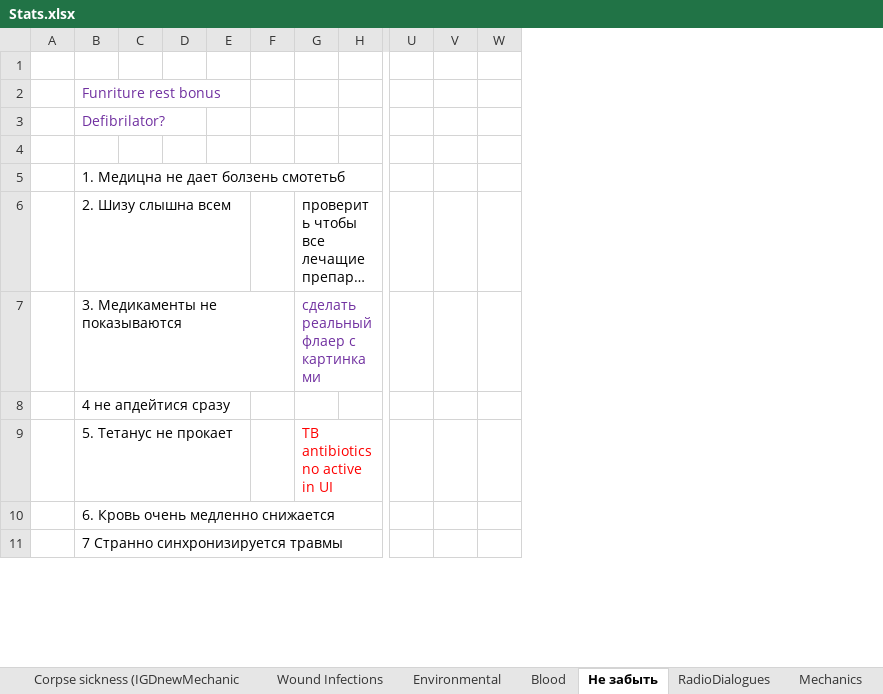
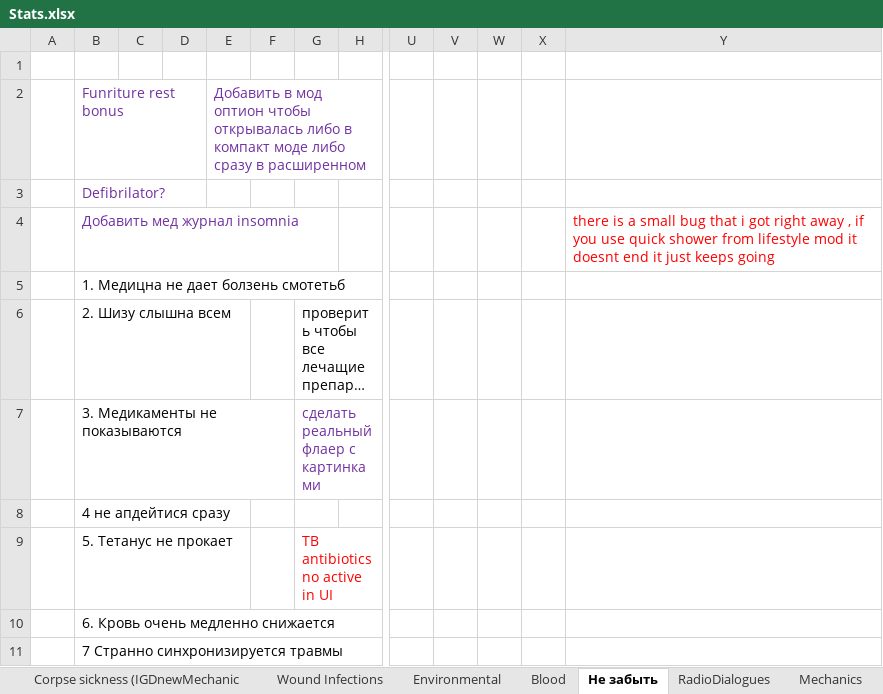
Before and after one commit to FrozenHeart247/Extensive-Health-Rework-B42, an Excel workbook: ExtensiveHealthReworkB42/Stats.xlsx, sheet Не забыть, drawn as a sheet; only a part is shown, gaps mark what is left out; long unchanged cells end in …; values as stored, in another font and other column widths than the file's, no borders; charts and pictures not drawn; removed rows and columns are numbered as before the commit, all else as after; rows hold the shown columns only; the diff names each change by its address in the sheet, - before the commit and + after, or states it on an @@ line.

```diff
--- a/ExtensiveHealthReworkB42/Stats.xlsx (sheet Не забыть)
+++ b/ExtensiveHealthReworkB42/Stats.xlsx (sheet Не забыть)
-column E, empty
+column E, row 2: Добавить в мод оптион чтобы открывалась либо в компакт моде либо сразу в расширенном
+column X, empty
+column Y, row 4: there is a small bug that i got right away , if you use quick shower from lifestyle mod it doesnt end it just keeps going
-row 4: (empty)
+row 4:  | Добавить мед журнал insomnia |  |  |  |  |  |  |  |  |  |  | there is a small bug that i got right away , if you use quick shower from lifestyle mod it doesnt end it just keeps going
```
Also changed, not shown: charts or pictures, 39 other files.
